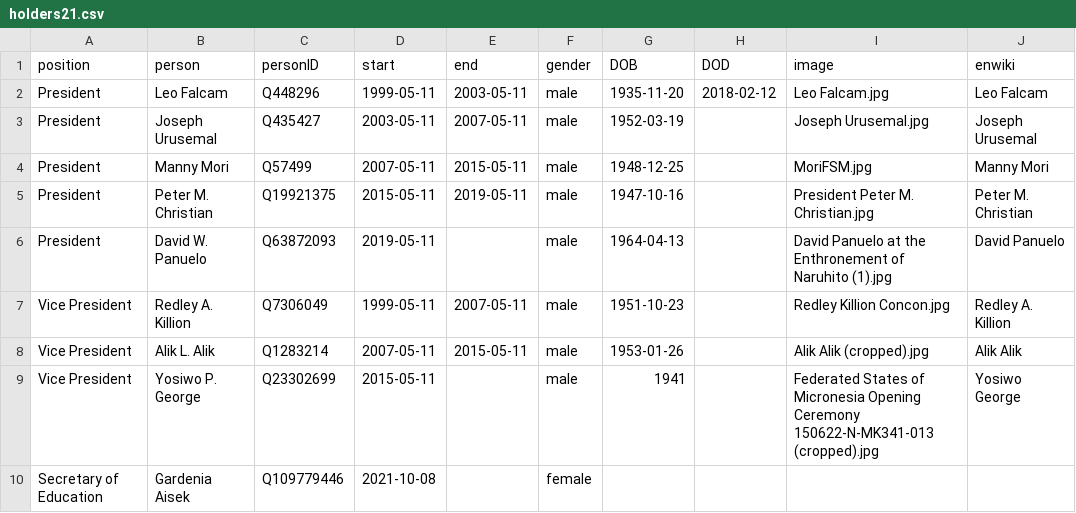
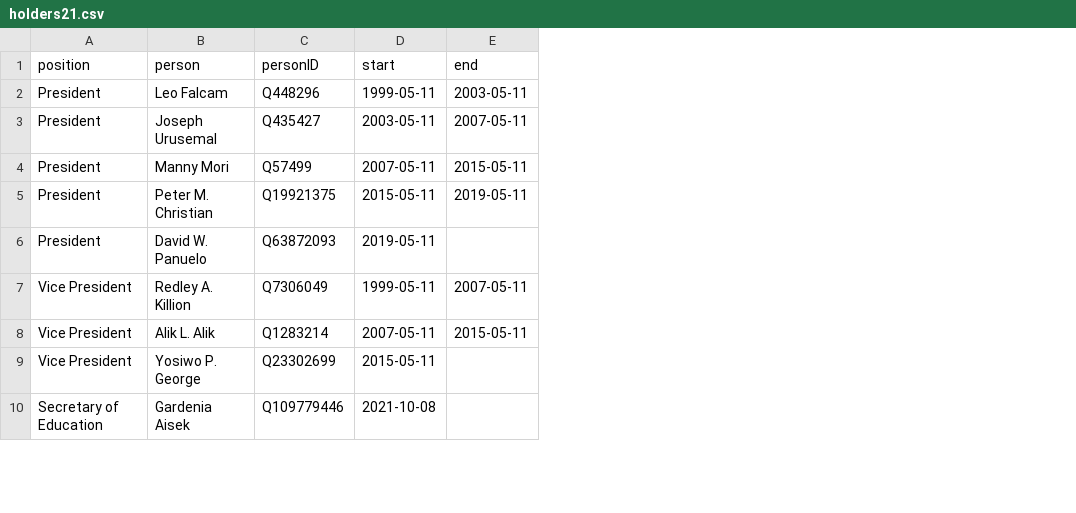
Before and after one commit to every-politician-scrapers/micronesia-ministers, a CSV file: html/holders21.csv, drawn as a sheet; only a part is shown; the diff names each change by its address in the sheet, - before the commit and + after, or states it on an @@ line.

```diff
--- a/html/holders21.csv
+++ b/html/holders21.csv
-column F (gender), rows 2-10: male | male | male | male | male | male | male | male | female
-column G (DOB), rows 2-9: 1935-11-20 | 1952-03-19 | 1948-12-25 | 1947-10-16 | 1964-04-13 | 1951-10-23 | 1953-01-26 | 1941
-column H (DOD), row 2: 2018-02-12
-column I (image), rows 2-9: Leo Falcam.jpg | Joseph Urusemal.jpg | MoriFSM.jpg | President Peter M. Christian.jpg | David Panuelo at the Enthronement of Naruhito (1).jpg | Redley Killion Concon.jpg | Alik Alik (cropped).jpg | Federated States of Micronesia Opening Ceremony 150622-N-MK341-013 (cropped).jpg
-column J (enwiki), rows 2-9: Leo Falcam | Joseph Urusemal | Manny Mori | Peter M. Christian | David Panuelo | Redley A. Killion | Alik Alik | Yosiwo George
```
Also changed, not shown: html/current.csv, 1 other file.
